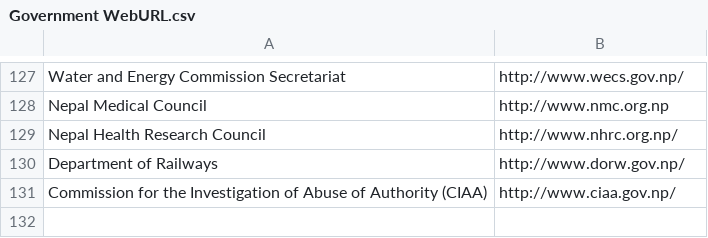
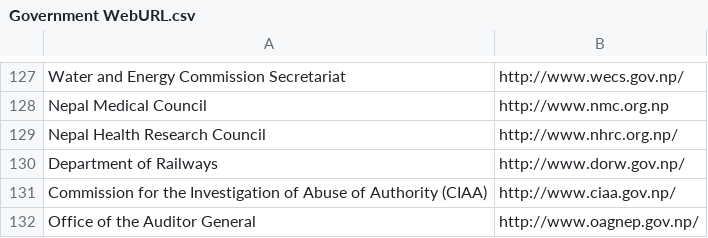
Before and after one commit to nikeshbalami/gov-webURL, a CSV file: Government WebURL.csv, drawn as a sheet; only a part is shown, gaps mark what is left out.

Commit message:
Office of the Auditor General.

```diff
--- a/Government WebURL.csv
+++ b/Government WebURL.csv
@@ -131 +131,2 @@ Department of Railways, http://www.dorw.gov.np/
 Commission for the Investigation of Abuse of Authority (CIAA), http://www.ciaa.gov.np/
+Office of the Auditor General, http://www.oagnep.gov.np/
```
